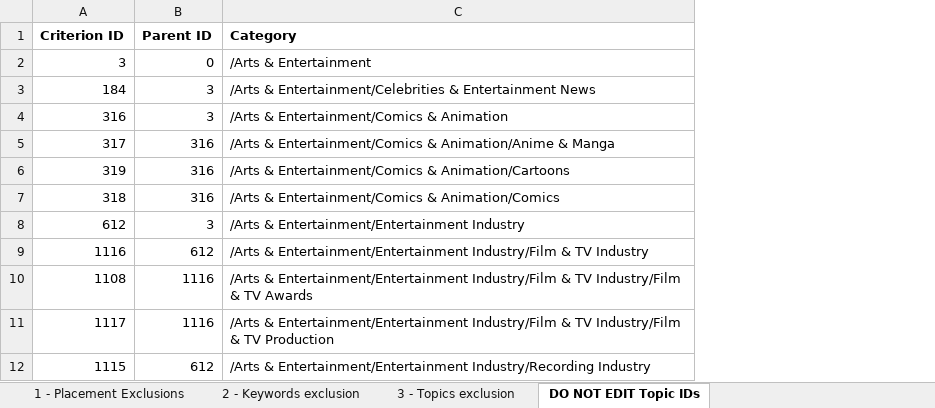
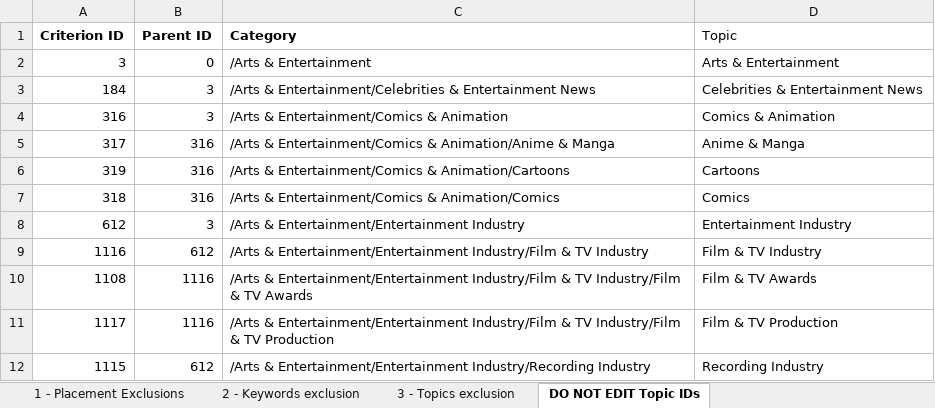
Before and after one commit to google-marketing-solutions/google-ads-exclusion-scripts, an Excel workbook: templates/[TEMPLATE] Exclusion list.xlsx, sheet DO NOT EDIT Topic IDs, drawn as a sheet; only a part is shown; values as stored, in another font and other column widths than the file's, no borders; charts and pictures not drawn; the diff names each change by its address in the sheet, - before the commit and + after, or states it on an @@ line.

```diff
--- a/templates/[TEMPLATE] Exclusion list.xlsx (sheet DO NOT EDIT Topic IDs)
+++ b/templates/[TEMPLATE] Exclusion list.xlsx (sheet DO NOT EDIT Topic IDs)
+column D (Topic), rows 2-12: Arts & Entertainment | Celebrities & Entertainment News | Comics & Animation | Anime & Manga | Cartoons | Comics | Entertainment Industry | Film & TV Industry | Film & TV Awards | Film & TV Production | Recording Industry
```
Also changed, not shown: sheet 3 - Topics exclusion, formulas that keep their value, charts or pictures, 1 other file.
